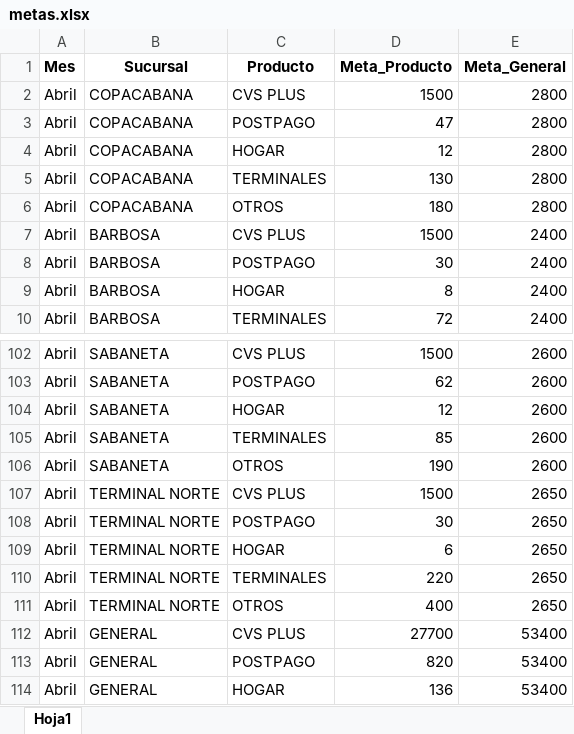
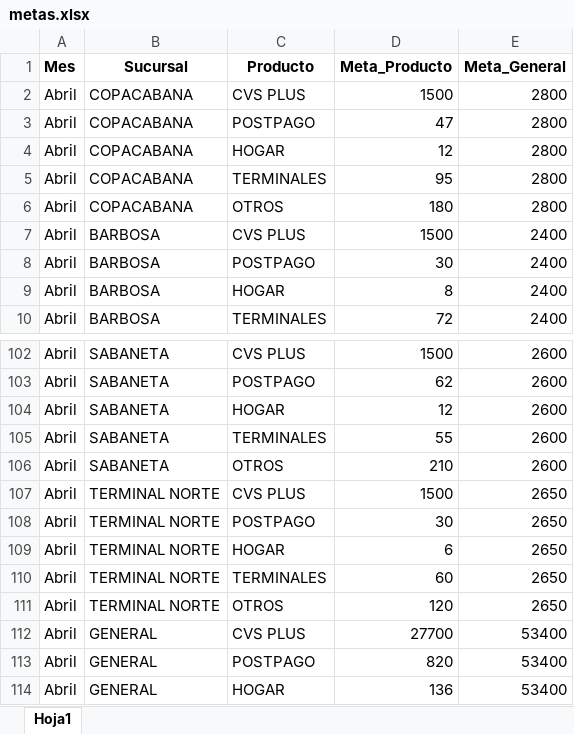
Before and after one commit to Paolam1903/Puntos-CVS, an Excel workbook: data/metas.xlsx, sheet Hoja1, drawn as a sheet; only a part is shown, gaps mark what is left out; values as stored, in another font and other column widths than the file's, no borders; the diff covers the shown part only; the diff names each change by its address in the sheet, - before the commit and + after, or states it on an @@ line.

Commit message:
Add files via upload

```diff
--- a/data/metas.xlsx (sheet Hoja1)
+++ b/data/metas.xlsx (sheet Hoja1)
-D5 (Meta_Producto): 130
+D5 (Meta_Producto): 95
-D105 (Meta_Producto): 85
+D105 (Meta_Producto): 55
-D106 (Meta_Producto): 190
+D106 (Meta_Producto): 210
-D110 (Meta_Producto): 220
+D110 (Meta_Producto): 60
-D111 (Meta_Producto): 400
+D111 (Meta_Producto): 120
```
Also changed, not shown: 37 edited cells elsewhere in this sheet.
